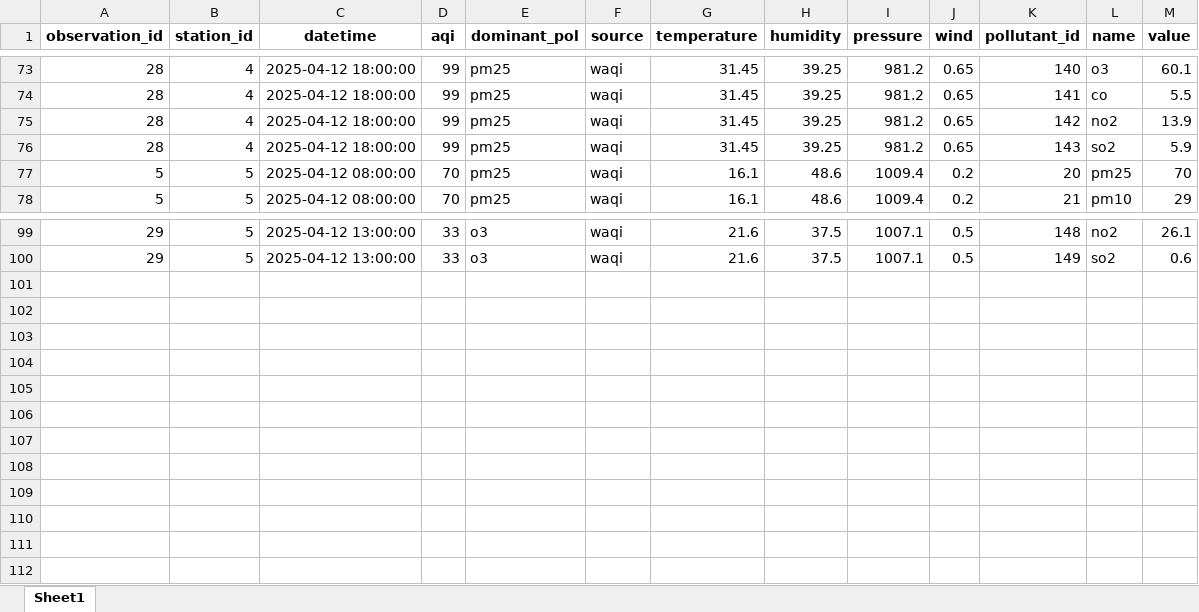
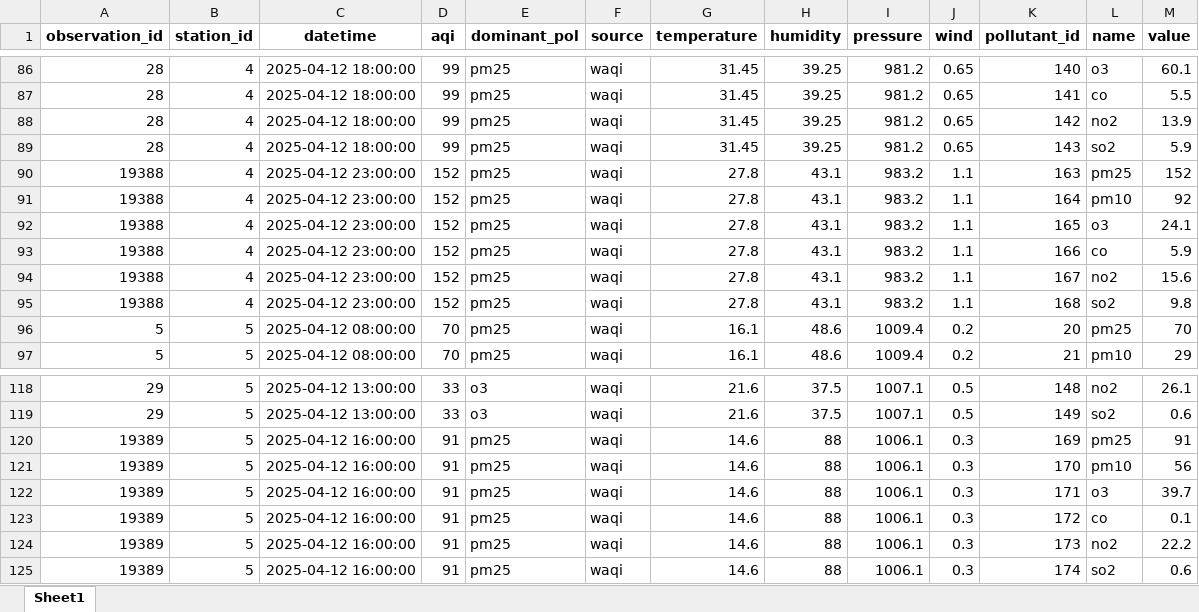
Before and after one commit to NaderAS/air_quality_project, an Excel workbook: powerbi/waqi_data.xlsx, sheet Sheet1, drawn as a sheet; only a part is shown, gaps mark what is left out; values as stored, in another font and other column widths than the file's, no borders; the diff covers the shown part only; the diff names each change by its address in the sheet, - before the commit and + after, or states it on an @@ line.

```diff
--- a/powerbi/waqi_data.xlsx (sheet Sheet1)
+++ b/powerbi/waqi_data.xlsx (sheet Sheet1)
+row 90: 19388 | 4 | 2025-04-12 23:00:00 | 152 | pm25 | waqi | 27.8 | 43.1 | 983.2 | 1.1 | 163 | pm25 | 152
+row 91: 19388 | 4 | 2025-04-12 23:00:00 | 152 | pm25 | waqi | 27.8 | 43.1 | 983.2 | 1.1 | 164 | pm10 | 92
+row 92: 19388 | 4 | 2025-04-12 23:00:00 | 152 | pm25 | waqi | 27.8 | 43.1 | 983.2 | 1.1 | 165 | o3 | 24.1
+row 93: 19388 | 4 | 2025-04-12 23:00:00 | 152 | pm25 | waqi | 27.8 | 43.1 | 983.2 | 1.1 | 166 | co | 5.9
+row 94: 19388 | 4 | 2025-04-12 23:00:00 | 152 | pm25 | waqi | 27.8 | 43.1 | 983.2 | 1.1 | 167 | no2 | 15.6
+row 95: 19388 | 4 | 2025-04-12 23:00:00 | 152 | pm25 | waqi | 27.8 | 43.1 | 983.2 | 1.1 | 168 | so2 | 9.8
+row 120: 19389 | 5 | 2025-04-12 16:00:00 | 91 | pm25 | waqi | 14.6 | 88 | 1006.1 | 0.3 | 169 | pm25 | 91
+row 121: 19389 | 5 | 2025-04-12 16:00:00 | 91 | pm25 | waqi | 14.6 | 88 | 1006.1 | 0.3 | 170 | pm10 | 56
+row 122: 19389 | 5 | 2025-04-12 16:00:00 | 91 | pm25 | waqi | 14.6 | 88 | 1006.1 | 0.3 | 171 | o3 | 39.7
+row 123: 19389 | 5 | 2025-04-12 16:00:00 | 91 | pm25 | waqi | 14.6 | 88 | 1006.1 | 0.3 | 172 | co | 0.1
+row 124: 19389 | 5 | 2025-04-12 16:00:00 | 91 | pm25 | waqi | 14.6 | 88 | 1006.1 | 0.3 | 173 | no2 | 22.2
+row 125: 19389 | 5 | 2025-04-12 16:00:00 | 91 | pm25 | waqi | 14.6 | 88 | 1006.1 | 0.3 | 174 | so2 | 0.6
```
Also changed, not shown: 13 added rows elsewhere in this sheet, 3 other files.
